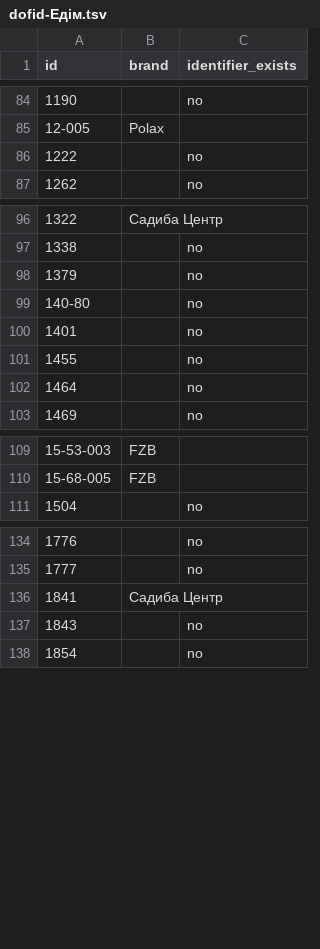
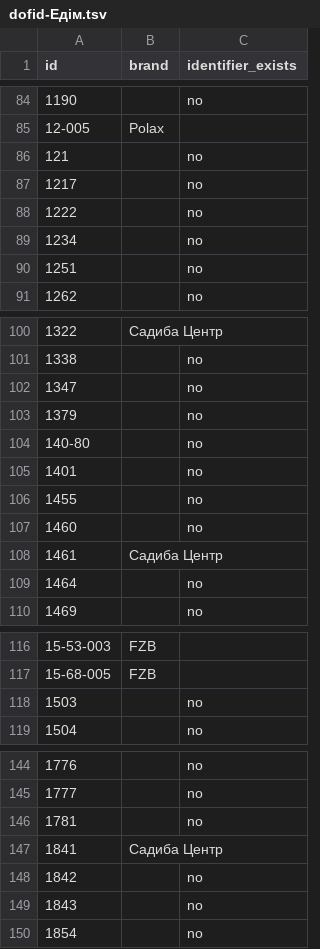
Before and after one commit to enagrosvit-beep/pub, a TSV file: audyt-1680/dofid-Едім.tsv, drawn as a sheet; only a part is shown, gaps mark what is left out; the diff covers the shown part only; the diff names each change by its address in the sheet, - before the commit and + after, or states it on an @@ line.

```diff
--- a/audyt-1680/dofid-Едім.tsv
+++ b/audyt-1680/dofid-Едім.tsv
+row 86: 121 |  | no
+row 87: 1217 |  | no
+row 89: 1234 |  | no
+row 90: 1251 |  | no
+row 102: 1347 |  | no
+row 107: 1460 |  | no
+row 108: 1461 | Садиба Центр
+row 118: 1503 |  | no
+row 146: 1781 |  | no
+row 148: 1842 |  | no
```
Also changed, not shown: 2 added rows elsewhere in this file, audyt-1680/dofid-Гарбуз.tsv, audyt-1680/dofid-Тиква.tsv, 2 other files.
